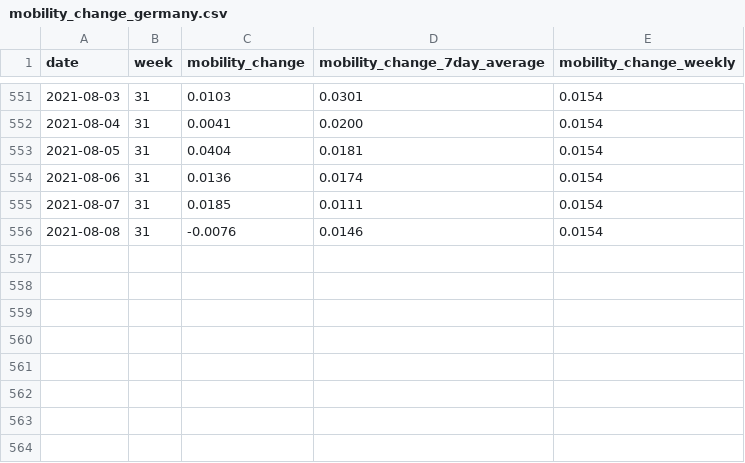
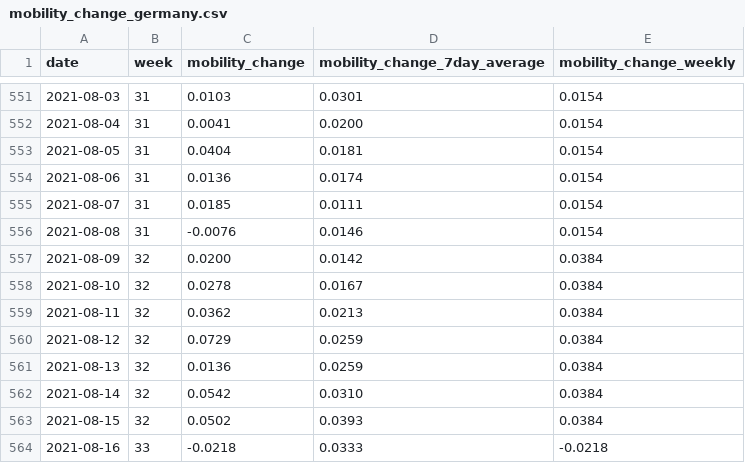
Before and after one commit to rocs-org/covid-mobility-data, a CSV file: data/mobility_change/mobility_change_germany.csv, drawn as a sheet; only a part is shown, gaps mark what is left out.

Commit message:
update data

```diff
--- a/data/mobility_change/mobility_change_germany.csv
+++ b/data/mobility_change/mobility_change_germany.csv
@@ -556 +556,9 @@ date,week,mobility_change,mobility_change_7day_average,mobility_change_weekly
 2021-08-08,31,-0.0076,0.0146,0.0154
+2021-08-09,32,0.0200,0.0142,0.0384
+2021-08-10,32,0.0278,0.0167,0.0384
+2021-08-11,32,0.0362,0.0213,0.0384
+2021-08-12,32,0.0729,0.0259,0.0384
+2021-08-13,32,0.0136,0.0259,0.0384
+2021-08-14,32,0.0542,0.0310,0.0384
+2021-08-15,32,0.0502,0.0393,0.0384
+2021-08-16,33,-0.0218,0.0333,-0.0218
```
Also changed, not shown: 1 other file.
